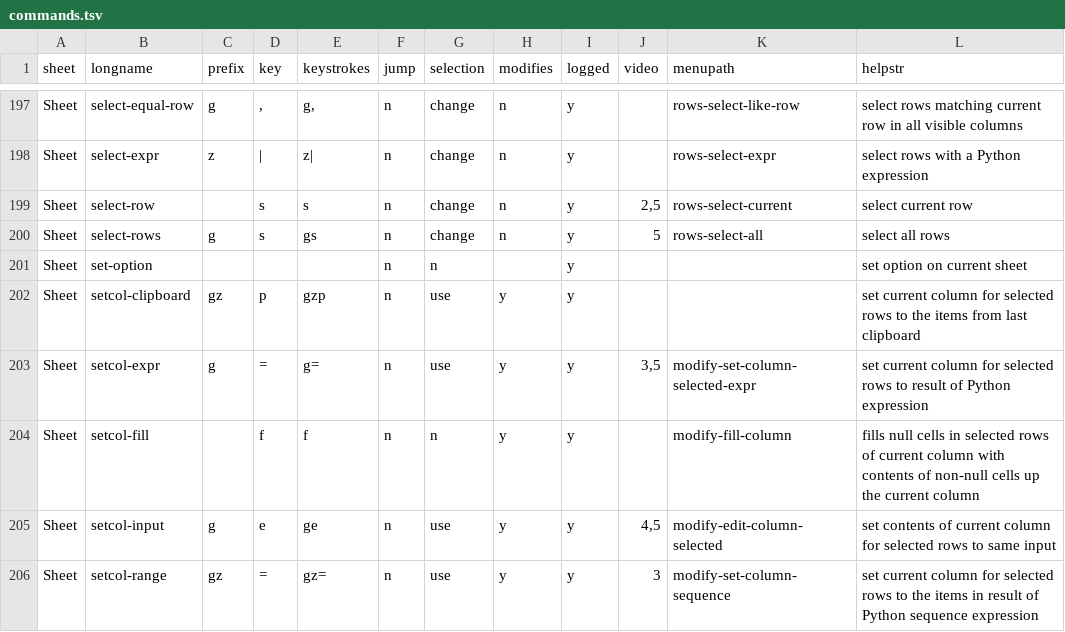
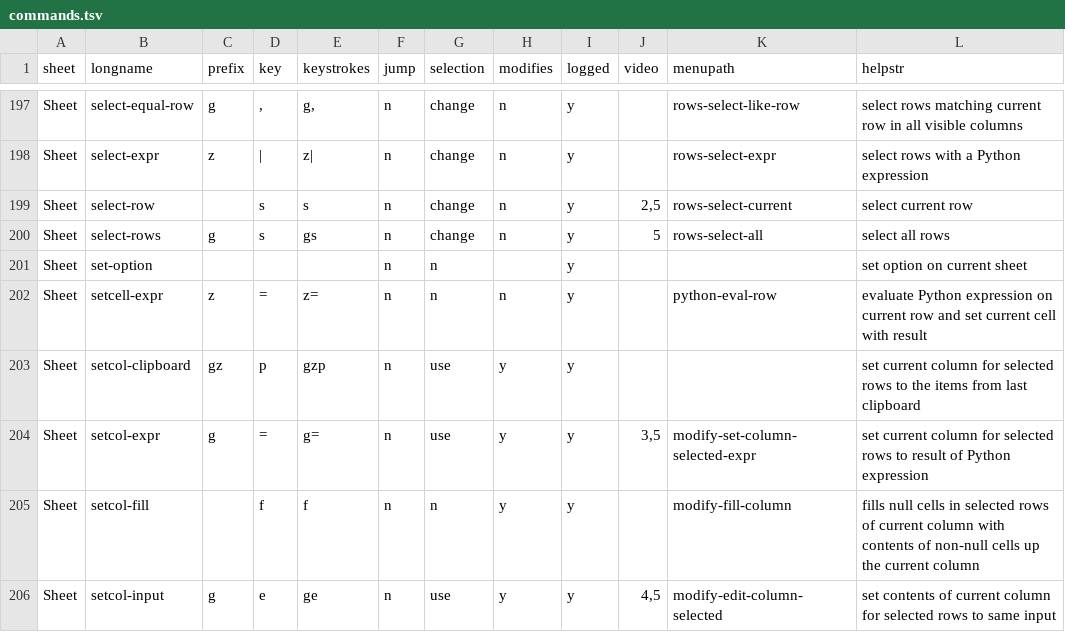
Before and after one commit to saulpw/visidata, a TSV file: visidata/commands.tsv, drawn as a sheet; only a part is shown, gaps mark what is left out; the shorter side is filled out with more unchanged rows.

Commit message:
[expr] `z=` now setcell-expr; was show-expr
- setcell-expr -> evaluates python expression on current row, and sets
  current cell to result

```diff
--- a/visidata/commands.tsv
+++ b/visidata/commands.tsv
@@ -201,2 +201,3 @@ Sheet	select-rows	g	s	gs	n	change	n	y	5	rows-select-all	select all rows
 Sheet	set-option				n	n		y			set option on current sheet
+Sheet	setcell-expr	z	=	z=	n	n	n	y		python-eval-row	evaluate Python expression on current row and set current cell with result
 Sheet	setcol-clipboard	gz	p	gzp	n	use	y	y			set current column for selected rows to the items from last clipboard
```
Also changed, not shown: 4 other files.
